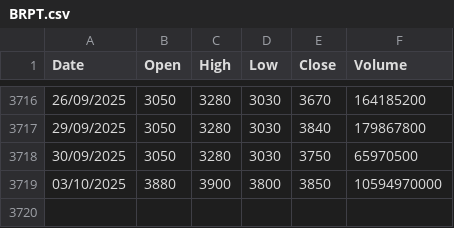
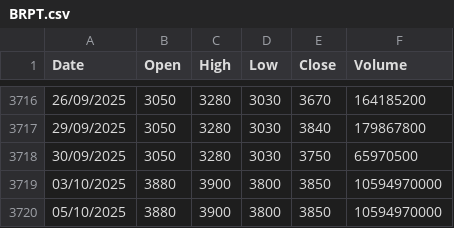
Before and after one commit to thoriqmacto/breakout, a CSV file: apps/api/database/seeders/data/historical/BRPT.csv, drawn as a sheet; only a part is shown, gaps mark what is left out.

```diff
--- a/apps/api/database/seeders/data/historical/BRPT.csv
+++ b/apps/api/database/seeders/data/historical/BRPT.csv
@@ -3719 +3719,2 @@ Date,Open,High,Low,Close,Volume
 03/10/2025,3880,3900,3800,3850,10594970000
+05/10/2025,3880,3900,3800,3850,10594970000
```
Also changed, not shown: apps/api/database/seeders/data/historical/DCII.csv, apps/api/database/seeders/data/historical/ITMG.csv, 44 other files.
